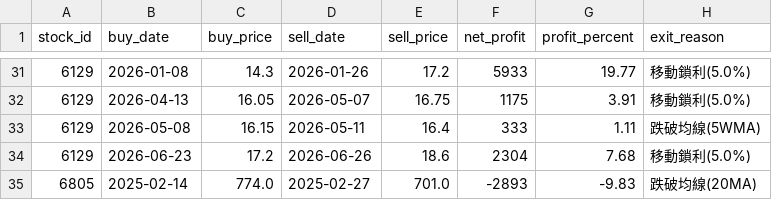
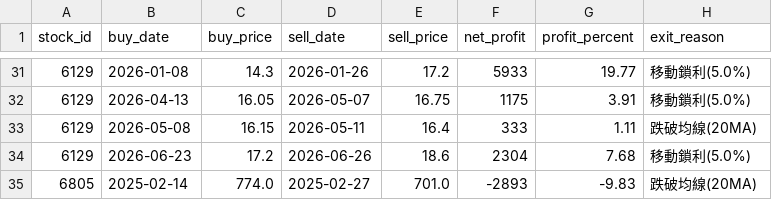
Before and after one commit to chunyulaie/my-dolphin-radar, a CSV file: dolphin_optimizer_details.csv, drawn as a sheet; only a part is shown, gaps mark what is left out.

```diff
--- a/dolphin_optimizer_details.csv
+++ b/dolphin_optimizer_details.csv
@@ -32,3 +32,3 @@
 6129,2026-04-13,16.05,2026-05-07,16.75,1175,3.91,移動鎖利(5.0%)
-6129,2026-05-08,16.15,2026-05-11,16.4,333,1.11,跌破均線(5WMA)
+6129,2026-05-08,16.15,2026-05-11,16.4,333,1.11,跌破均線(20MA)
 6129,2026-06-23,17.2,2026-06-26,18.6,2304,7.68,移動鎖利(5.0%)
```
Also changed, not shown: dolphin_portfolio.csv, 1 other file.
